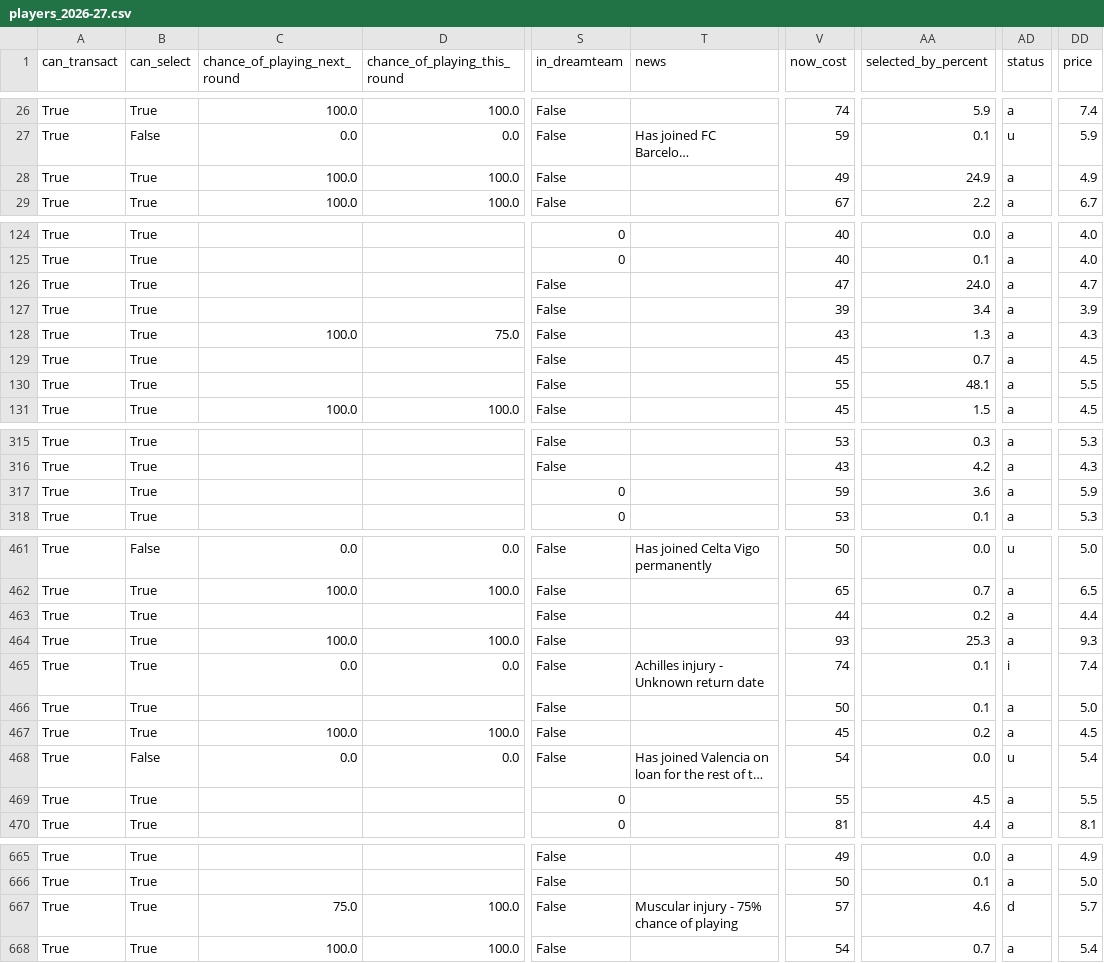
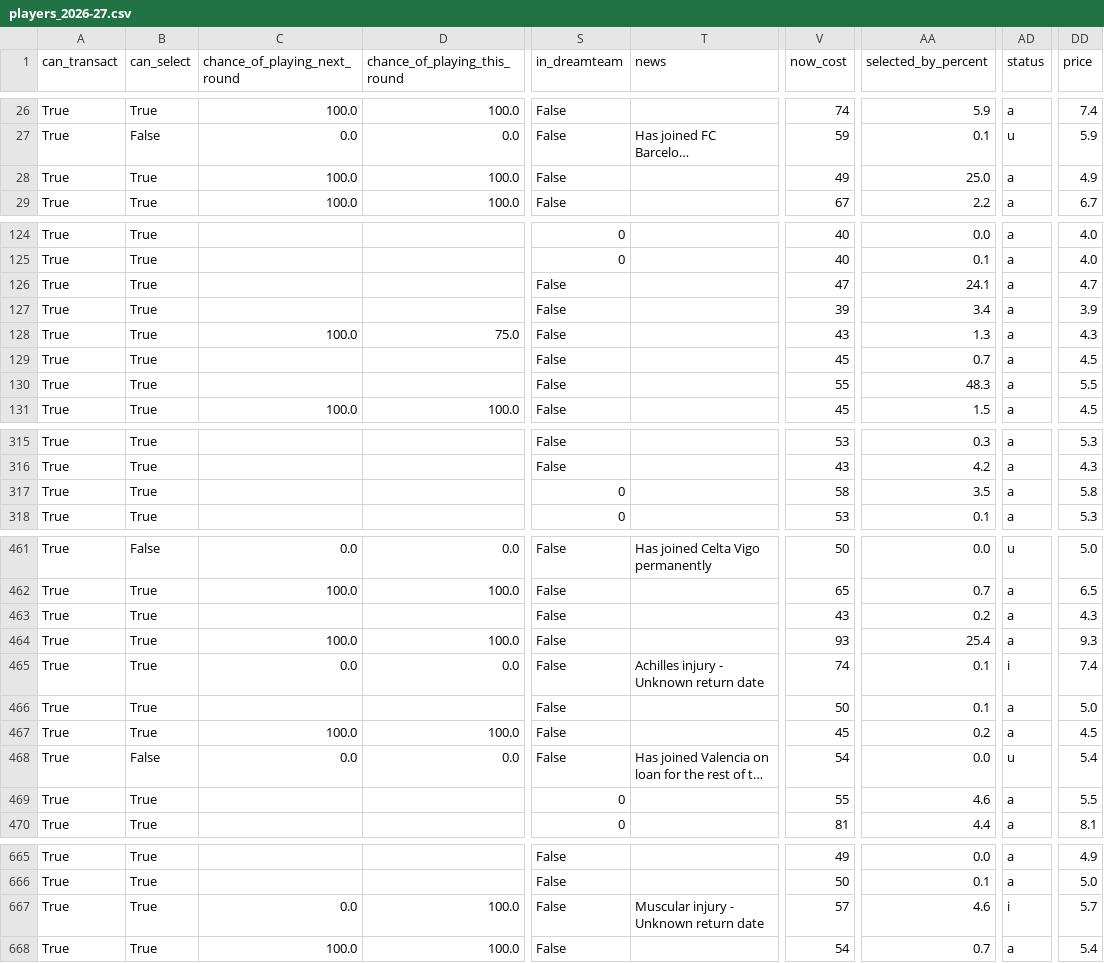
Before and after one commit to villajono/fpl-2026-27, a CSV file: data/raw/players_2026-27.csv, drawn as a sheet; only a part is shown, gaps mark what is left out; long unchanged cells end in …; the diff covers the shown part only; the diff names each change by its address in the sheet, - before the commit and + after, or states it on an @@ line.

```diff
--- a/data/raw/players_2026-27.csv
+++ b/data/raw/players_2026-27.csv
-AA28 (selected_by_percent): 24.9
+AA28 (selected_by_percent): 25.0
-AA126 (selected_by_percent): 24.0
+AA126 (selected_by_percent): 24.1
-AA130 (selected_by_percent): 48.1
+AA130 (selected_by_percent): 48.3
-V317 (now_cost): 59
+V317 (now_cost): 58
-AA317 (selected_by_percent): 3.6
+AA317 (selected_by_percent): 3.5
-DD317 (price): 5.9
+DD317 (price): 5.8
-V463 (now_cost): 44
+V463 (now_cost): 43
-DD463 (price): 4.4
+DD463 (price): 4.3
-AA464 (selected_by_percent): 25.3
+AA464 (selected_by_percent): 25.4
-AA469 (selected_by_percent): 4.5
+AA469 (selected_by_percent): 4.6
-C667 (chance_of_playing_next_round): 75.0
+C667 (chance_of_playing_next_round): 0.0
-T667 (news): Muscular injury - 75% chance of playing
+T667 (news): Muscular injury - Unknown return date
-AD667 (status): d
+AD667 (status): i
```
Also changed, not shown: 61 edited cells elsewhere in this file, 4 other files.
